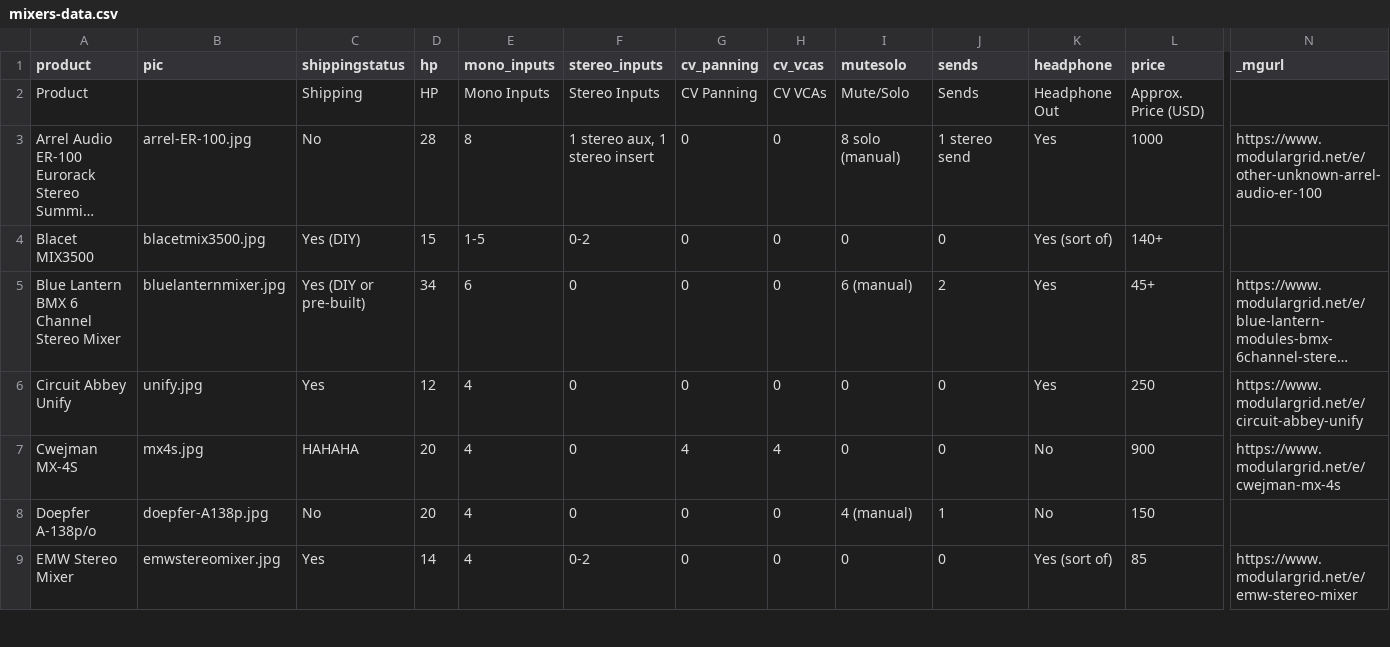
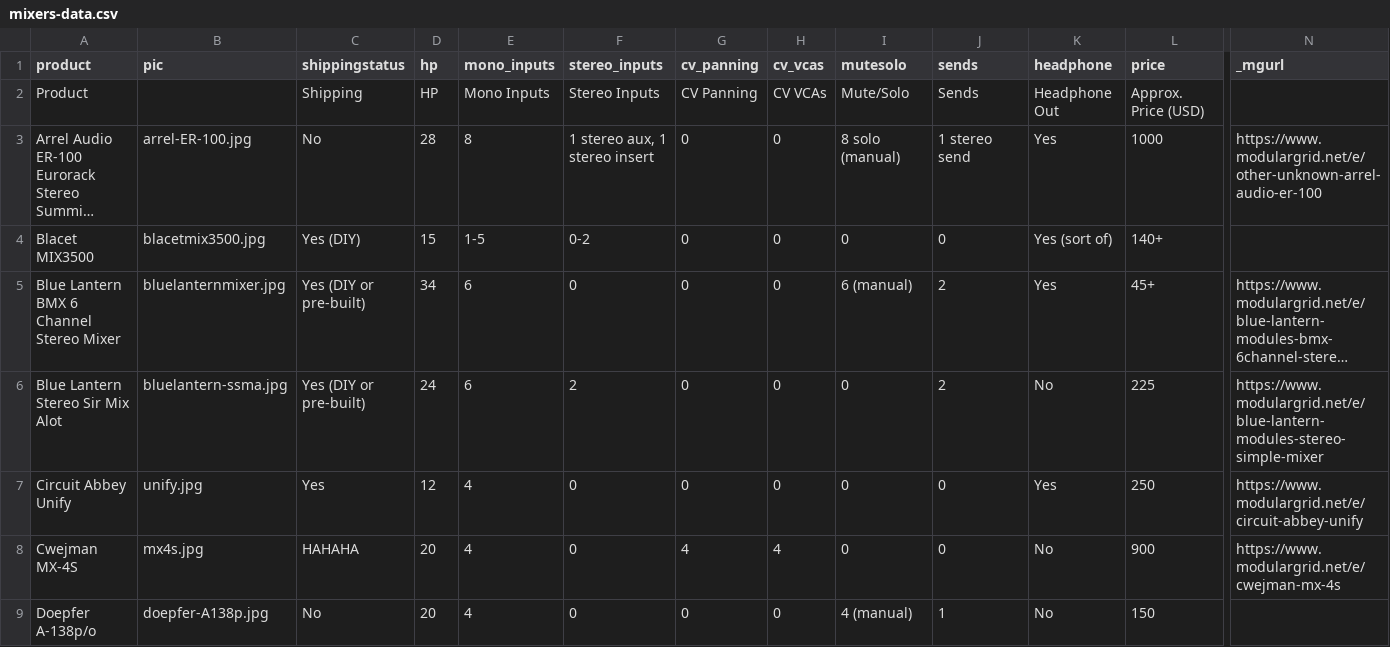
Before and after one commit to mdoudoroff/doudoroff.com, a CSV file: mixers/mixers-data.csv, drawn as a sheet; only a part is shown, gaps mark what is left out; the shorter side is filled out with more unchanged rows; long unchanged cells end in …; rows hold the shown columns only; the diff covers the shown part only; the diff names each change by its address in the sheet, - before the commit and + after, or states it on an @@ line.

Commit message:
blue lantern

```diff
--- a/mixers/mixers-data.csv
+++ b/mixers/mixers-data.csv
+row 6: Blue Lantern Stereo Sir Mix Alot | bluelantern-ssma.jpg | Yes (DIY or pre-built) | 24 | 6 | 2 | 0 | 0 | 0 | 2 | No | 225 | https://www.modulargrid.net/e/blue-lantern-modules-stereo-simple-mixer
```
Also changed, not shown: 1 edited cell elsewhere in this file, 4 other files.
